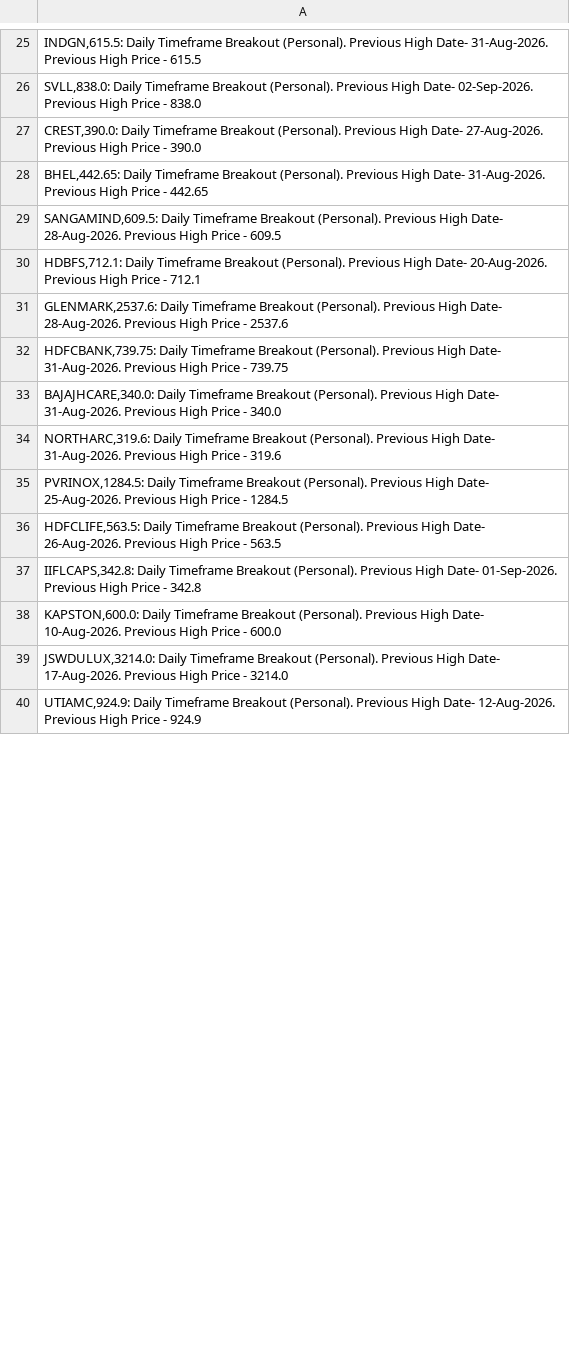
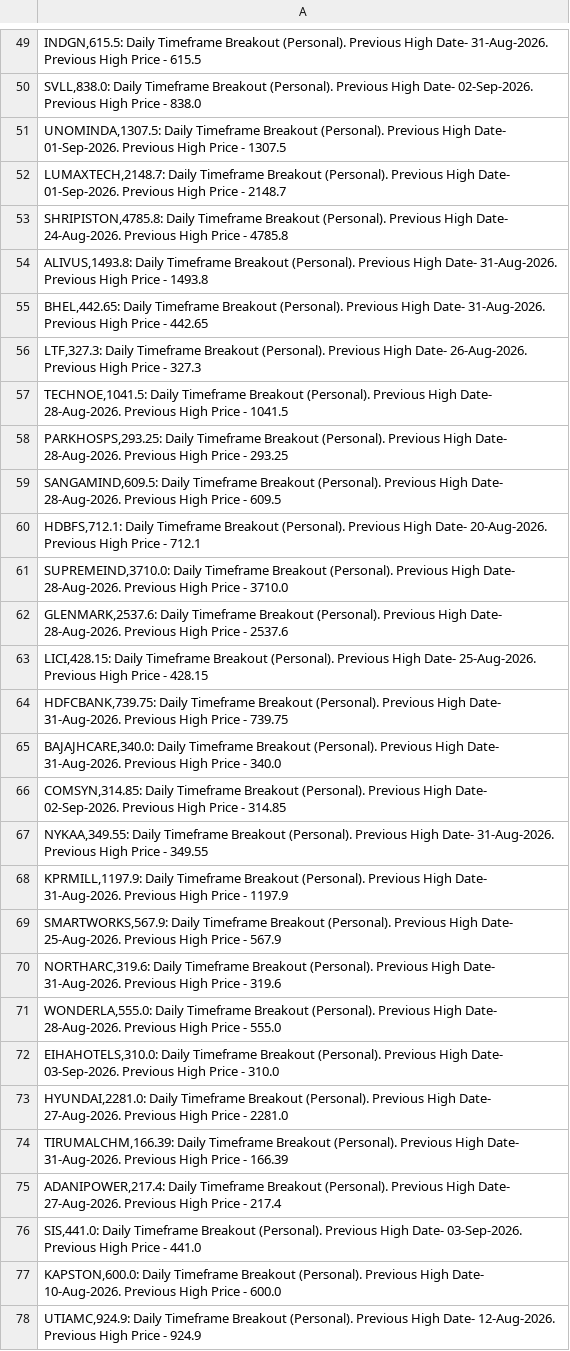
Before and after one commit to vibats/Daily_Notification_Data, a CSV file: Email_Notification_Data/Daily_Timeframe_Breakout_Personal.csv, drawn as a sheet; only a part is shown, gaps mark what is left out; the diff covers the shown part only.

```diff
--- a/Email_Notification_Data/Daily_Timeframe_Breakout_Personal.csv
+++ b/Email_Notification_Data/Daily_Timeframe_Breakout_Personal.csv
@@ -26,15 +50,29 @@
 "SVLL,838.0: Daily Timeframe Breakout (Personal). Previous High Date- 02-Sep-2026. Previous High Price - 838.0"
-"CREST,390.0: Daily Timeframe Breakout (Personal). Previous High Date- 27-Aug-2026. Previous High Price - 390.0"
+"UNOMINDA,1307.5: Daily Timeframe Breakout (Personal). Previous High Date- 01-Sep-2026. Previous High Price - 1307.5"
+"LUMAXTECH,2148.7: Daily Timeframe Breakout (Personal). Previous High Date- 01-Sep-2026. Previous High Price - 2148.7"
+"SHRIPISTON,4785.8: Daily Timeframe Breakout (Personal). Previous High Date- 24-Aug-2026. Previous High Price - 4785.8"
+"ALIVUS,1493.8: Daily Timeframe Breakout (Personal). Previous High Date- 31-Aug-2026. Previous High Price - 1493.8"
 "BHEL,442.65: Daily Timeframe Breakout (Personal). Previous High Date- 31-Aug-2026. Previous High Price - 442.65"
+"LTF,327.3: Daily Timeframe Breakout (Personal). Previous High Date- 26-Aug-2026. Previous High Price - 327.3"
+"TECHNOE,1041.5: Daily Timeframe Breakout (Personal). Previous High Date- 28-Aug-2026. Previous High Price - 1041.5"
+"PARKHOSPS,293.25: Daily Timeframe Breakout (Personal). Previous High Date- 28-Aug-2026. Previous High Price - 293.25"
 "SANGAMIND,609.5: Daily Timeframe Breakout (Personal). Previous High Date- 28-Aug-2026. Previous High Price - 609.5"
 "HDBFS,712.1: Daily Timeframe Breakout (Personal). Previous High Date- 20-Aug-2026. Previous High Price - 712.1"
+"SUPREMEIND,3710.0: Daily Timeframe Breakout (Personal). Previous High Date- 28-Aug-2026. Previous High Price - 3710.0"
 "GLENMARK,2537.6: Daily Timeframe Breakout (Personal). Previous High Date- 28-Aug-2026. Previous High Price - 2537.6"
+"LICI,428.15: Daily Timeframe Breakout (Personal). Previous High Date- 25-Aug-2026. Previous High Price - 428.15"
 "HDFCBANK,739.75: Daily Timeframe Breakout (Personal). Previous High Date- 31-Aug-2026. Previous High Price - 739.75"
 "BAJAJHCARE,340.0: Daily Timeframe Breakout (Personal). Previous High Date- 31-Aug-2026. Previous High Price - 340.0"
+"COMSYN,314.85: Daily Timeframe Breakout (Personal). Previous High Date- 02-Sep-2026. Previous High Price - 314.85"
+"NYKAA,349.55: Daily Timeframe Breakout (Personal). Previous High Date- 31-Aug-2026. Previous High Price - 349.55"
+"KPRMILL,1197.9: Daily Timeframe Breakout (Personal). Previous High Date- 31-Aug-2026. Previous High Price - 1197.9"
+"SMARTWORKS,567.9: Daily Timeframe Breakout (Personal). Previous High Date- 25-Aug-2026. Previous High Price - 567.9"
 "NORTHARC,319.6: Daily Timeframe Breakout (Personal). Previous High Date- 31-Aug-2026. Previous High Price - 319.6"
-"PVRINOX,1284.5: Daily Timeframe Breakout (Personal). Previous High Date- 25-Aug-2026. Previous High Price - 1284.5"
-"HDFCLIFE,563.5: Daily Timeframe Breakout (Personal). Previous High Date- 26-Aug-2026. Previous High Price - 563.5"
-"IIFLCAPS,342.8: Daily Timeframe Breakout (Personal). Previous High Date- 01-Sep-2026. Previous High Price - 342.8"
+"WONDERLA,555.0: Daily Timeframe Breakout (Personal). Previous High Date- 28-Aug-2026. Previous High Price - 555.0"
+"EIHAHOTELS,310.0: Daily Timeframe Breakout (Personal). Previous High Date- 03-Sep-2026. Previous High Price - 310.0"
+"HYUNDAI,2281.0: Daily Timeframe Breakout (Personal). Previous High Date- 27-Aug-2026. Previous High Price - 2281.0"
+"TIRUMALCHM,166.39: Daily Timeframe Breakout (Personal). Previous High Date- 31-Aug-2026. Previous High Price - 166.39"
+"ADANIPOWER,217.4: Daily Timeframe Breakout (Personal). Previous High Date- 27-Aug-2026. Previous High Price - 217.4"
+"SIS,441.0: Daily Timeframe Breakout (Personal). Previous High Date- 03-Sep-2026. Previous High Price - 441.0"
 "KAPSTON,600.0: Daily Timeframe Breakout (Personal). Previous High Date- 10-Aug-2026. Previous High Price - 600.0"
-"JSWDULUX,3214.0: Daily Timeframe Breakout (Personal). Previous High Date- 17-Aug-2026. Previous High Price - 3214.0"
 "UTIAMC,924.9: Daily Timeframe Breakout (Personal). Previous High Date- 12-Aug-2026. Previous High Price - 924.9"
```
Also changed, not shown: 41 added rows, 5 removed rows and 22 edited cells elsewhere in this file, Email_Notification_Data/Daily_TimeFrame_Horizontal_Support.csv, Email_Notification_Data/Daily_TimeFrame_Horizontal_Support_30_Days.csv, 1 other file.
